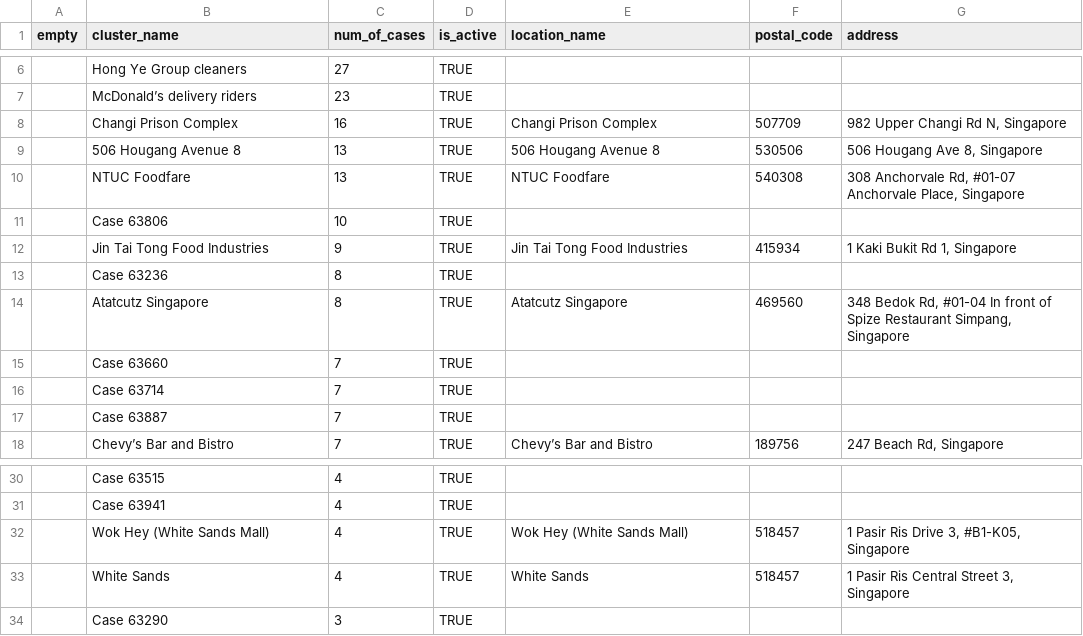
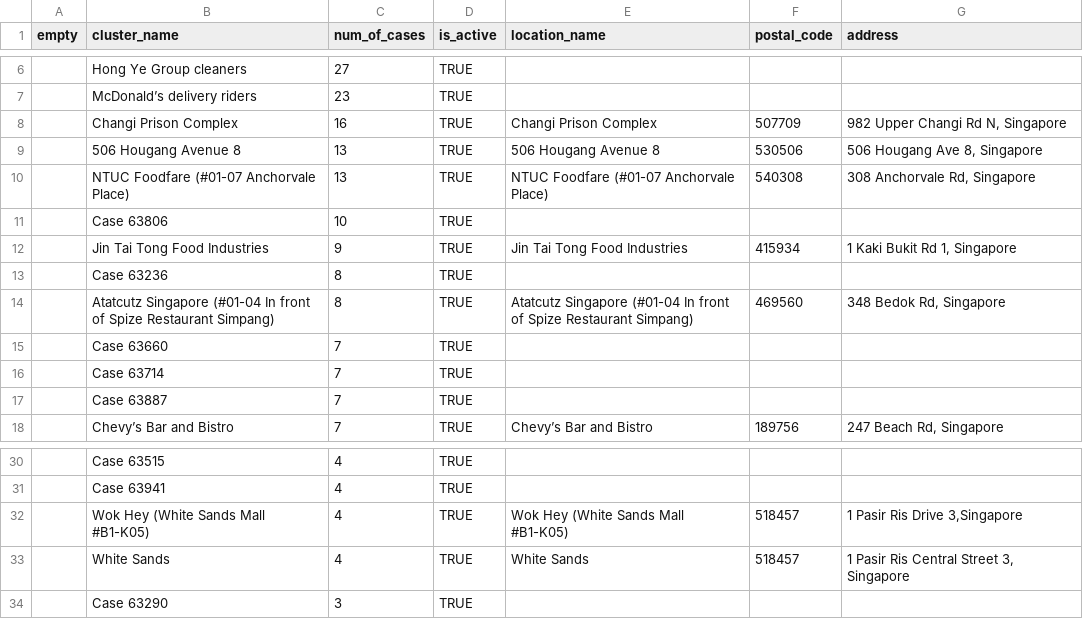
Before and after one commit to JaelynSJP/cluster-bomb, a CSV file: lib/seeds/clusterList.csv, drawn as a sheet; only a part is shown, gaps mark what is left out; the diff names each change by its address in the sheet, - before the commit and + after, or states it on an @@ line.

Commit message:
corrected location marker

```diff
--- a/lib/seeds/clusterList.csv
+++ b/lib/seeds/clusterList.csv
-B10 (cluster_name): NTUC Foodfare
+B10 (cluster_name): NTUC Foodfare (#01-07 Anchorvale Place)
-E10 (location_name): NTUC Foodfare
+E10 (location_name): NTUC Foodfare (#01-07 Anchorvale Place)
-G10 (address): 308 Anchorvale Rd, #01-07 Anchorvale Place, Singapore
+G10 (address): 308 Anchorvale Rd, Singapore
-B14 (cluster_name): Atatcutz Singapore
+B14 (cluster_name): Atatcutz Singapore (#01-04 In front of Spize Restaurant Simpang)
-E14 (location_name): Atatcutz Singapore
+E14 (location_name): Atatcutz Singapore (#01-04 In front of Spize Restaurant Simpang)
-G14 (address): …Bedok Rd, #01-04 In front of Spize Restaurant Simpang, Singapore
+G14 (address): …Bedok Rd, Singapore
-B32 (cluster_name): Wok Hey (White Sands Mall)
+B32 (cluster_name): Wok Hey (White Sands Mall #B1-K05)
-E32 (location_name): Wok Hey (White Sands Mall)
+E32 (location_name): Wok Hey (White Sands Mall #B1-K05)
-G32 (address): 1 Pasir Ris Drive 3, #B1-K05, Singapore
+G32 (address): 1 Pasir Ris Drive 3,Singapore
```
Also changed, not shown: 6 other files.
